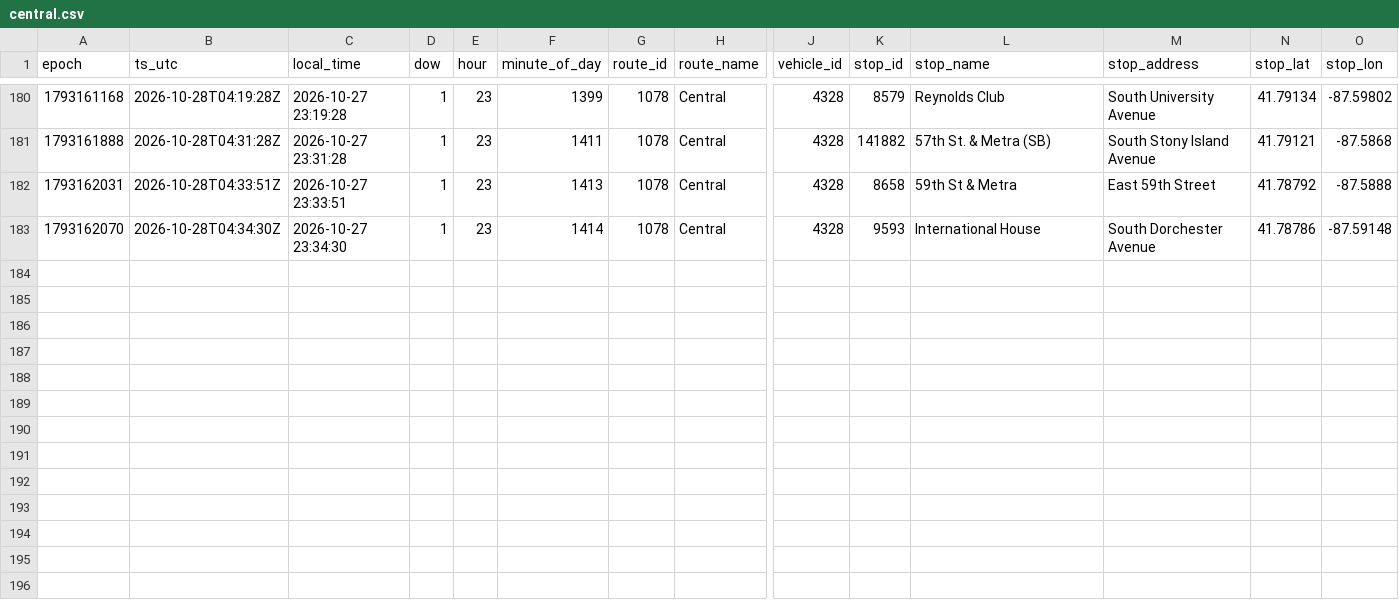
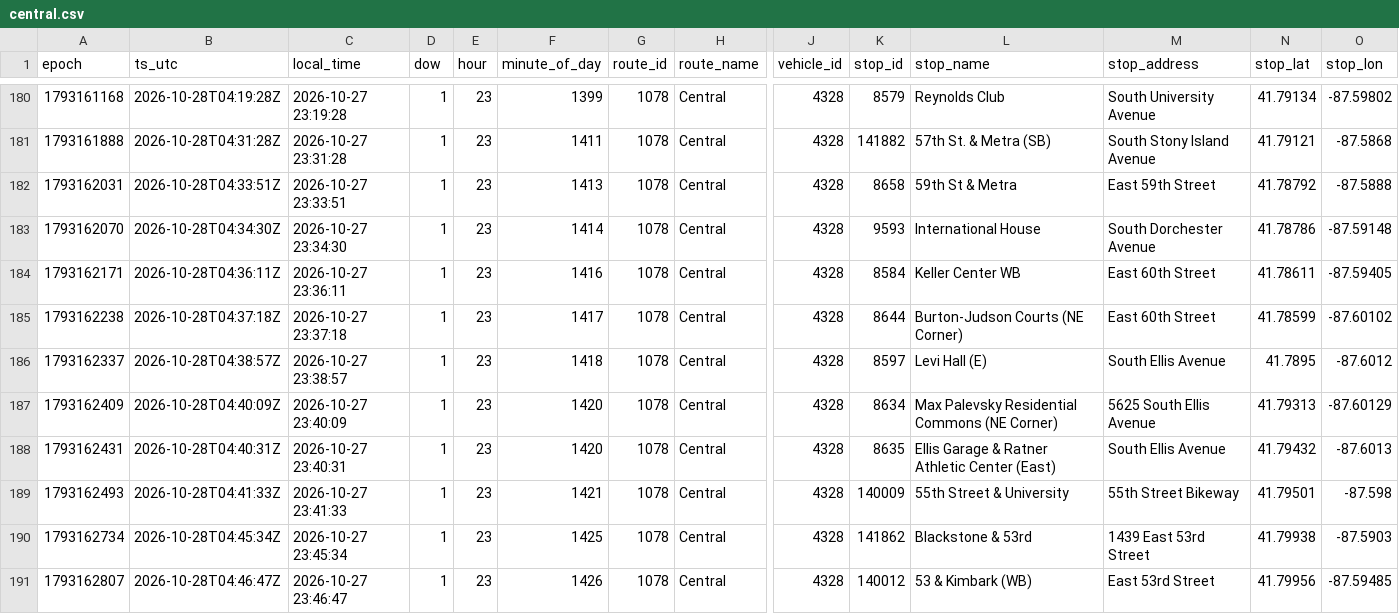
Before and after one commit to blobberus/straight-bussing-data, a CSV file: data/arrivals/2026-10-27/central.csv, drawn as a sheet; only a part is shown, gaps mark what is left out; rows hold the shown columns only; the diff names each change by its address in the sheet, - before the commit and + after, or states it on an @@ line.

```diff
--- a/data/arrivals/2026-10-27/central.csv
+++ b/data/arrivals/2026-10-27/central.csv
+row 184: 1793162171 | 2026-10-28T04:36:11Z | 2026-10-27 23:36:11 | 1 | 23 | 1416 | 1078 | Central | 4328 | 8584 | Keller Center WB | East 60th Street | 41.78611 | -87.59405
+row 185: 1793162238 | 2026-10-28T04:37:18Z | 2026-10-27 23:37:18 | 1 | 23 | 1417 | 1078 | Central | 4328 | 8644 | Burton-Judson Courts (NE Corner) | East 60th Street | 41.78599 | -87.60102
+row 186: 1793162337 | 2026-10-28T04:38:57Z | 2026-10-27 23:38:57 | 1 | 23 | 1418 | 1078 | Central | 4328 | 8597 | Levi Hall (E) | South Ellis Avenue | 41.7895 | -87.6012
+row 187: 1793162409 | 2026-10-28T04:40:09Z | 2026-10-27 23:40:09 | 1 | 23 | 1420 | 1078 | Central | 4328 | 8634 | Max Palevsky Residential Commons (NE Corner) | 5625 South Ellis Avenue | 41.79313 | -87.60129
+row 188: 1793162431 | 2026-10-28T04:40:31Z | 2026-10-27 23:40:31 | 1 | 23 | 1420 | 1078 | Central | 4328 | 8635 | Ellis Garage & Ratner Athletic Center (East) | South Ellis Avenue | 41.79432 | -87.6013
+row 189: 1793162493 | 2026-10-28T04:41:33Z | 2026-10-27 23:41:33 | 1 | 23 | 1421 | 1078 | Central | 4328 | 140009 | 55th Street & University | 55th Street Bikeway | 41.79501 | -87.598
+row 190: 1793162734 | 2026-10-28T04:45:34Z | 2026-10-27 23:45:34 | 1 | 23 | 1425 | 1078 | Central | 4328 | 141862 | Blackstone & 53rd | 1439 East 53rd Street | 41.79938 | -87.5903
+row 191: 1793162807 | 2026-10-28T04:46:47Z | 2026-10-27 23:46:47 | 1 | 23 | 1426 | 1078 | Central | 4328 | 140012 | 53 & Kimbark (WB) | East 53rd Street | 41.79956 | -87.59485
```
Also changed, not shown: data/arrivals/2026-10-27/apostolic-drexel.csv, data/arrivals/2026-10-27/east.csv, 5 other files.
